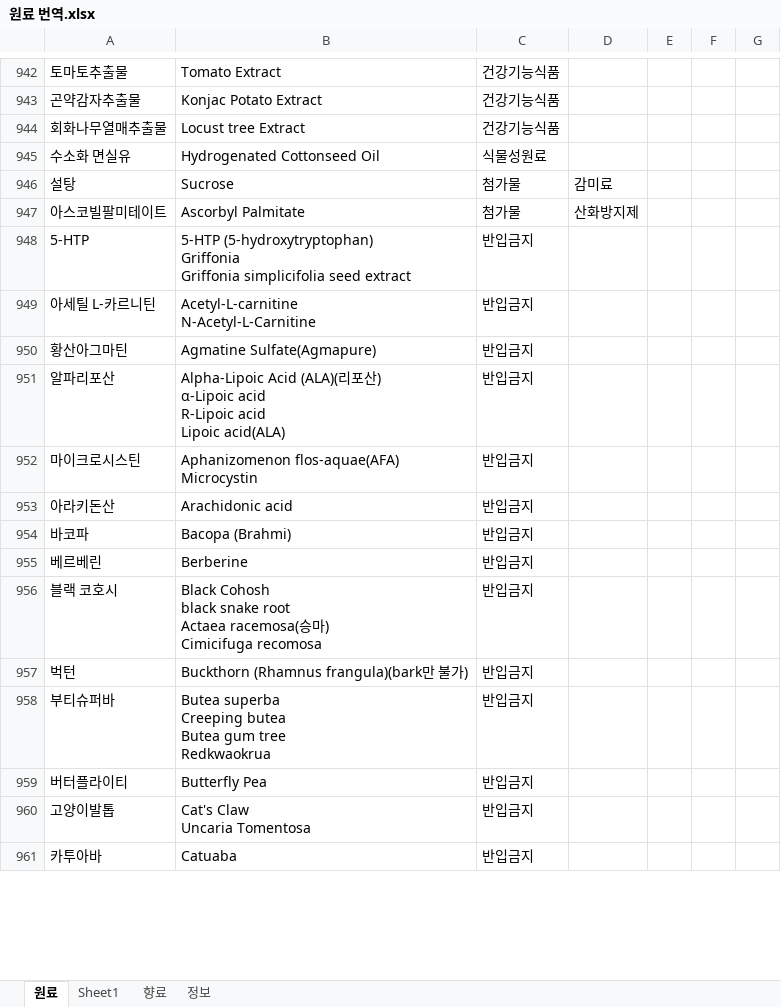
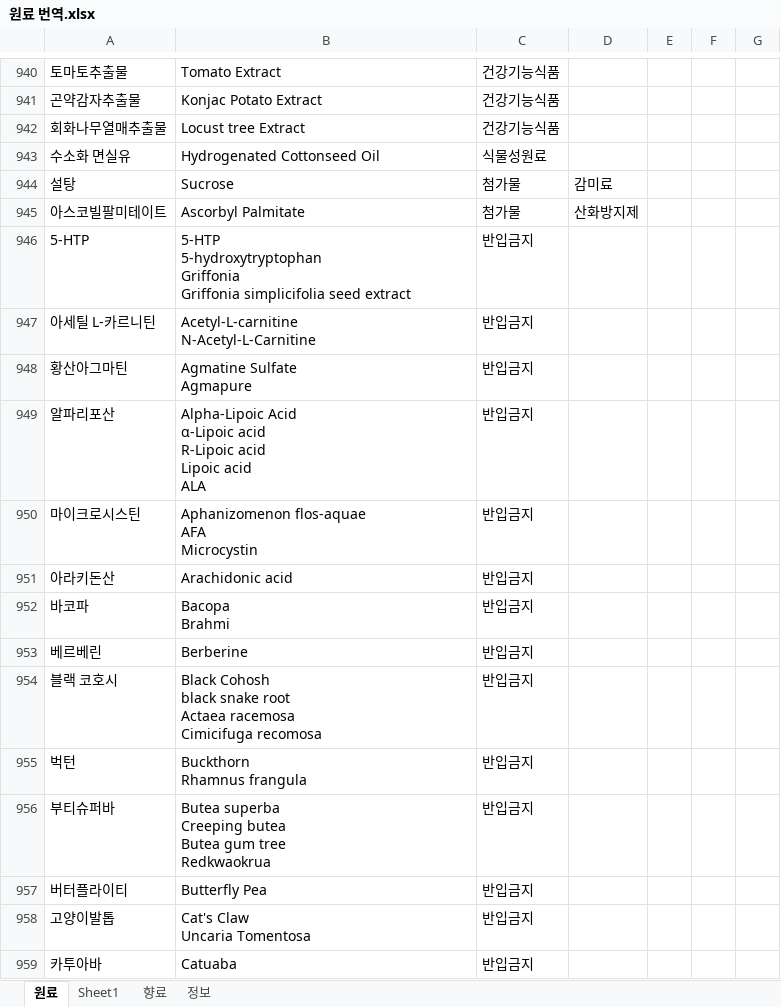
Before and after one commit to KKLogger/healthFriends, an Excel workbook: data/원료 번역.xlsx, sheet 원료, drawn as a sheet; only a part is shown, gaps mark what is left out; values as stored, in another font and other column widths than the file's, no cell formats; addresses are those after the commit; ↵ is a line break in a cell; the diff covers the shown part only; the diff names each change by its address in the sheet, - before the commit and + after, or states it on an @@ line.

```diff
--- a/data/원료 번역.xlsx (sheet 원료)
+++ b/data/원료 번역.xlsx (sheet 원료)
-B946: 5-HTP (5-hydroxytryptophan) ↵ Griffonia ↵ Griffonia…
+B946: 5-HTP ↵ 5-hydroxytryptophan ↵ Griffonia ↵ Griffonia…
-B948: Agmatine Sulfate(Agmapure)
+B948: Agmatine Sulfate ↵ Agmapure
-B949: Alpha-Lipoic Acid (ALA)(리포산) ↵ α-Lipoic acid ↵ R-Lipoic acid ↵ Lipoic acid(ALA)
+B949: Alpha-Lipoic Acid ↵ α-Lipoic acid ↵ R-Lipoic acid ↵ Lipoic acid ↵ ALA
-B950: Aphanizomenon flos-aquae(AFA) ↵ Microcystin
+B950: Aphanizomenon flos-aquae ↵ AFA ↵ Microcystin
-B952: Bacopa (Brahmi)
+B952: Bacopa ↵ Brahmi
-B954: …root ↵ Actaea racemosa(승마) ↵ Cimicifuga recomosa
+B954: …root ↵ Actaea racemosa ↵ Cimicifuga recomosa
-B955: Buckthorn (Rhamnus frangula)(bark만 불가)
+B955: Buckthorn ↵ Rhamnus frangula
```
Also changed, not shown: 16 added rows, 3 removed rows and 130 edited cells elsewhere in this sheet, sheet 정보, sheet 향료, cell formats, data/제품 분류 기준(전송용).xlsx, 11 other files.
